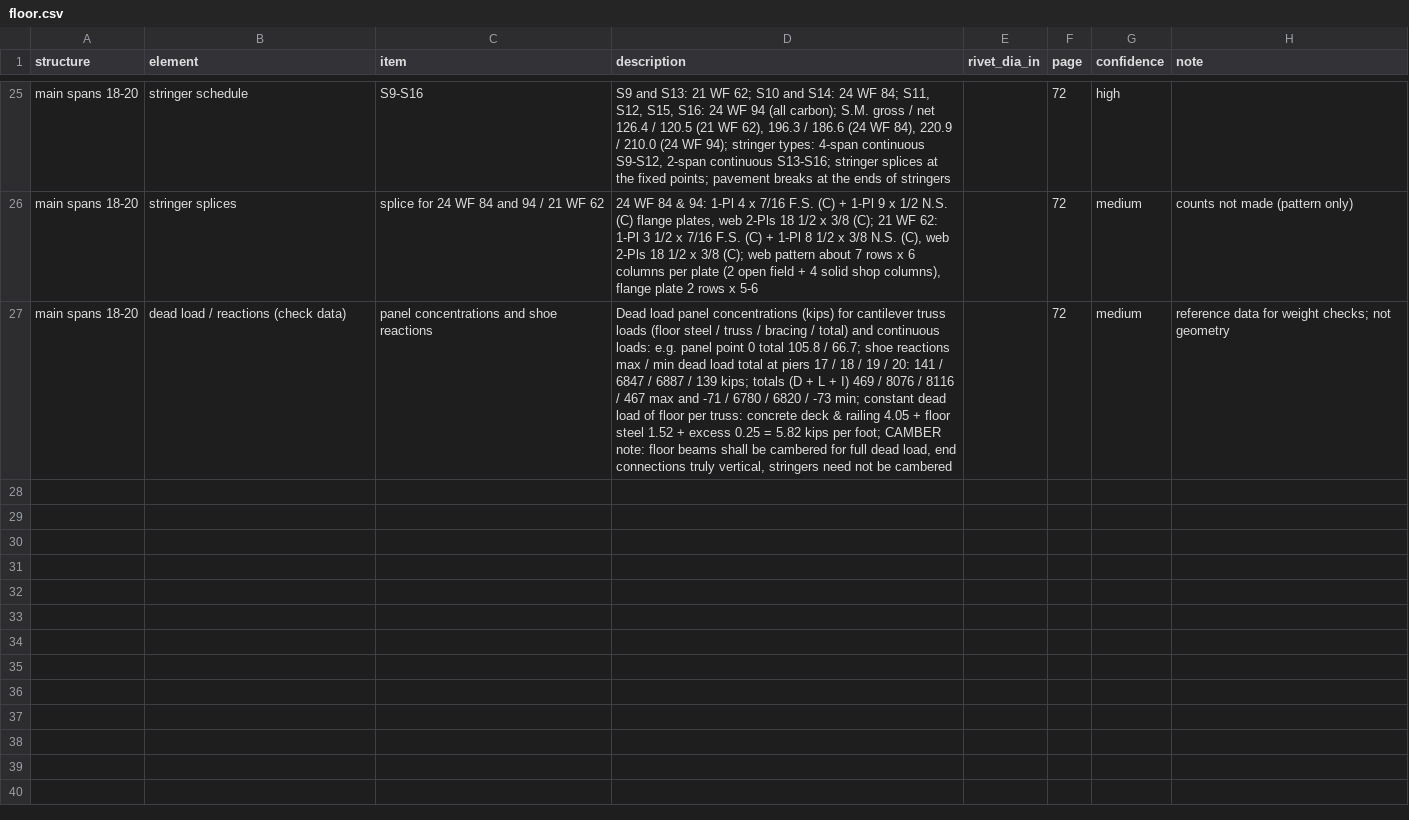
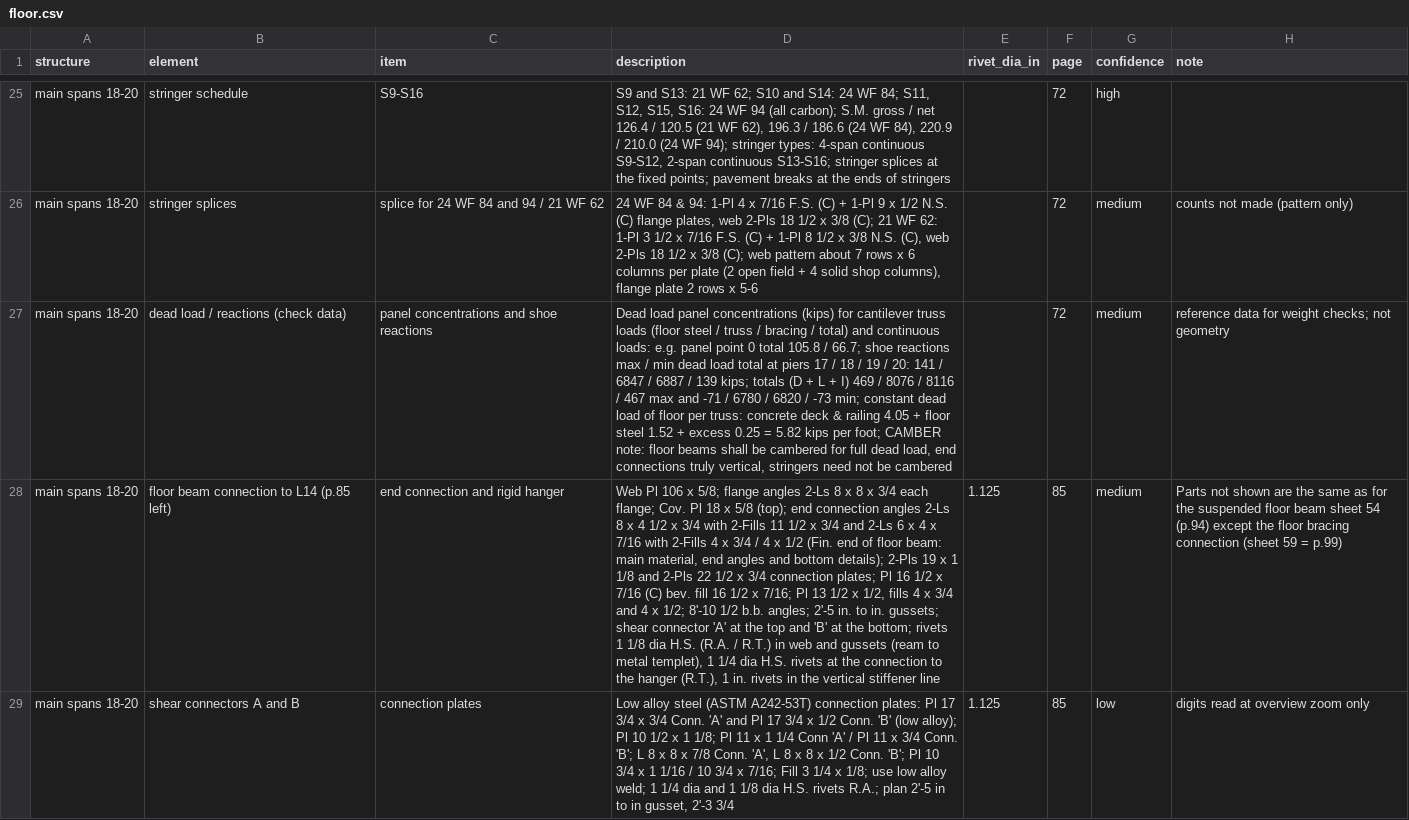
Before and after one commit to jefswat/Steel-Bridge-Bim, a CSV file: docs/plan-data/ptc-delaware-river/connections/floor.csv, drawn as a sheet; only a part is shown, gaps mark what is left out; the diff covers the shown part only; the diff names each change by its address in the sheet, - before the commit and + after, or states it on an @@ line.

Commit message:
PTC main span L0 shoe / shear lock p.73, floor beam p.85

```diff
--- a/docs/plan-data/ptc-delaware-river/connections/floor.csv
+++ b/docs/plan-data/ptc-delaware-river/connections/floor.csv
+row 28: main spans 18-20 | floor beam connection to L14 (p.85 left) | end connection and rigid hanger | Web Pl 106 x 5/8; flange angles 2-Ls 8 x 8 x 3/4 each flange; Cov. Pl 18 x 5/8 (top); end connection angles 2-Ls 8 x 4 1/2 x 3/4 with 2-Fills 11 1/2 x 3/4 and 2-Ls 6 x 4 x 7/16 with 2-Fills 4 x 3/4 / 4 x 1/2 (Fin. end of floor beam: main material, end angles and bottom details); 2-Pls 19 x 1 1/8 and 2-Pls 22 1/2 x 3/4 connection plates; Pl 16 1/2 x 7/16 (C) bev. fill 16 1/2 x 7/16; Pl 13 1/2 x 1/2, fills 4 x 3/4 and 4 x 1/2; 8'-10 1/2 b.b. angles; 2'-5 in. to in. gussets; shear connector 'A' at the top and 'B' at the bottom; rivets 1 1/8 dia H.S. (R.A. / R.T.) in web and gussets (ream to metal templet), 1 1/4 dia H.S. rivets at the connection to the hanger (R.T.), 1 in. rivets in the vertical stiffener line | 1.125 | 85 | medium | Parts not shown are the same as for the suspended floor beam sheet 54 (p.94) except the floor bracing connection (sheet 59 = p.99)
+row 29: main spans 18-20 | shear connectors A and B | connection plates | Low alloy steel (ASTM A242-53T) connection plates: Pl 17 3/4 x 3/4 Conn. 'A' and Pl 17 3/4 x 1/2 Conn. 'B' (low alloy); Pl 10 1/2 x 1 1/8; Pl 11 x 1 1/4 Conn 'A' / Pl 11 x 3/4 Conn. 'B'; L 8 x 8 x 7/8 Conn. 'A', L 8 x 8 x 1/2 Conn. 'B'; Pl 10 3/4 x 1 1/16 / 10 3/4 x 7/16; Fill 3 1/4 x 1/8; use low alloy weld; 1 1/4 dia and 1 1/8 dia H.S. rivets R.A.; plan 2'-5 in to in gusset, 2'-3 3/4 | 1.125 | 85 | low | digits read at overview zoom only
```
Also changed, not shown: 2 added rows elsewhere in this file, docs/plan-data/ptc-delaware-river/connections/bracing.csv, docs/plan-data/ptc-delaware-river/connections/gussets.csv, 1 other file.
